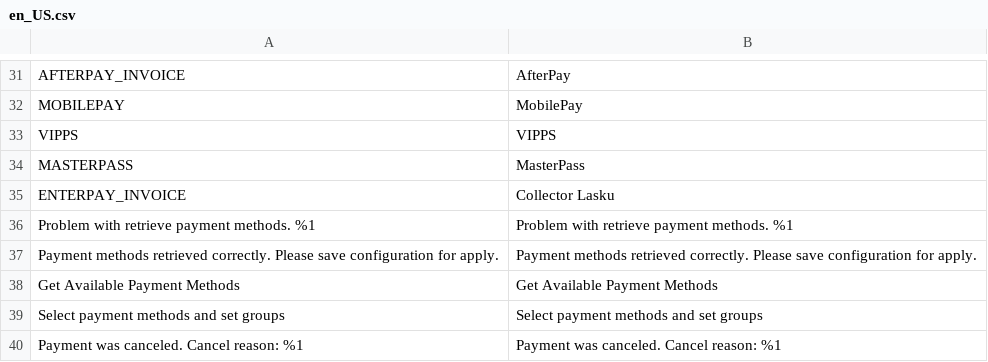
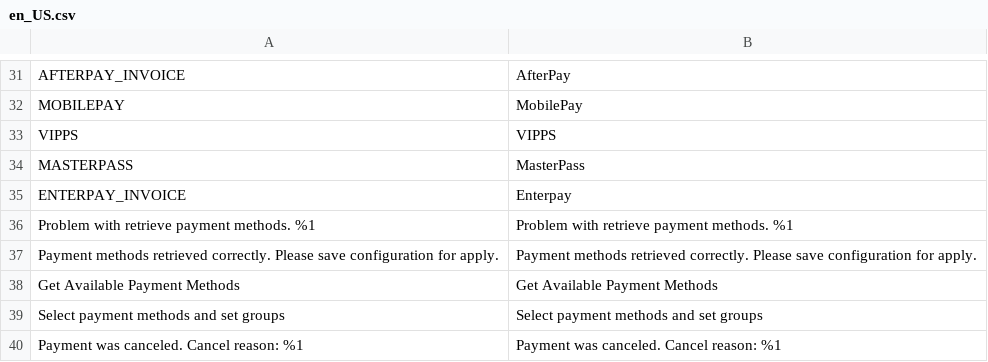
Before and after one commit to Verifone-NB/magento2-verifone-payment, a CSV file: src/i18n/en_US.csv, drawn as a sheet; only a part is shown, gaps mark what is left out.

Commit message:
Fixed wrong label for Enterpay payment method

```diff
--- a/src/i18n/en_US.csv
+++ b/src/i18n/en_US.csv
@@ -34,3 +34,3 @@
 "MASTERPASS","MasterPass"
-"ENTERPAY_INVOICE", "Collector Lasku"
+"ENTERPAY_INVOICE", "Enterpay"
 "Problem with retrieve payment methods. %1","Problem with retrieve payment methods. %1"
```
Also changed, not shown: src/i18n/fi_FI.csv, 1 other file.
